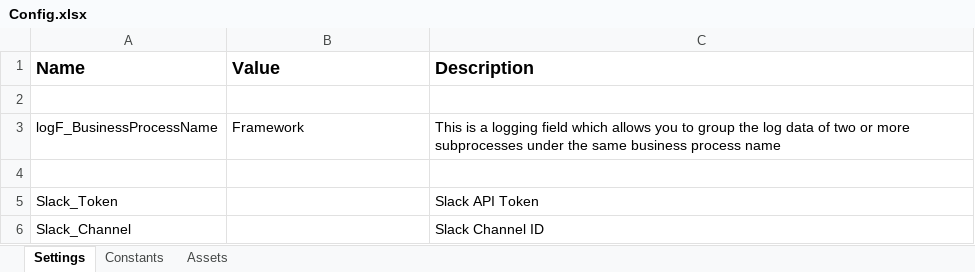
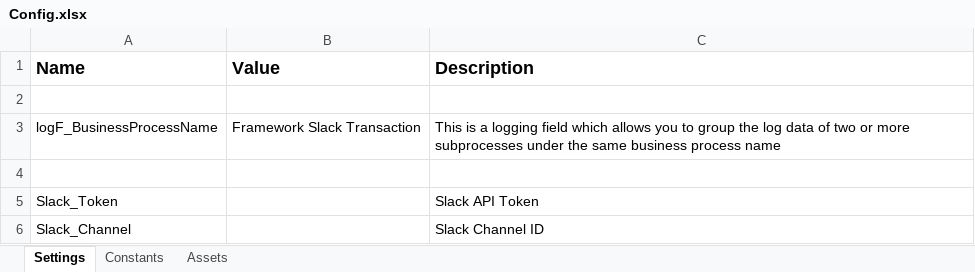
Before and after one commit to miyaichi/ReFramework-Template-Slack-Transaction, an Excel workbook: Data/Config.xlsx, sheet Settings, drawn as a sheet; values as stored, in another font and other column widths than the file's, no borders; the diff names each change by its address in the sheet, - before the commit and + after, or states it on an @@ line.

```diff
--- a/Data/Config.xlsx (sheet Settings)
+++ b/Data/Config.xlsx (sheet Settings)
-B3 (Value): Framework
+B3 (Value): Framework Slack Transaction
```
Also changed, not shown: 3 other files.
